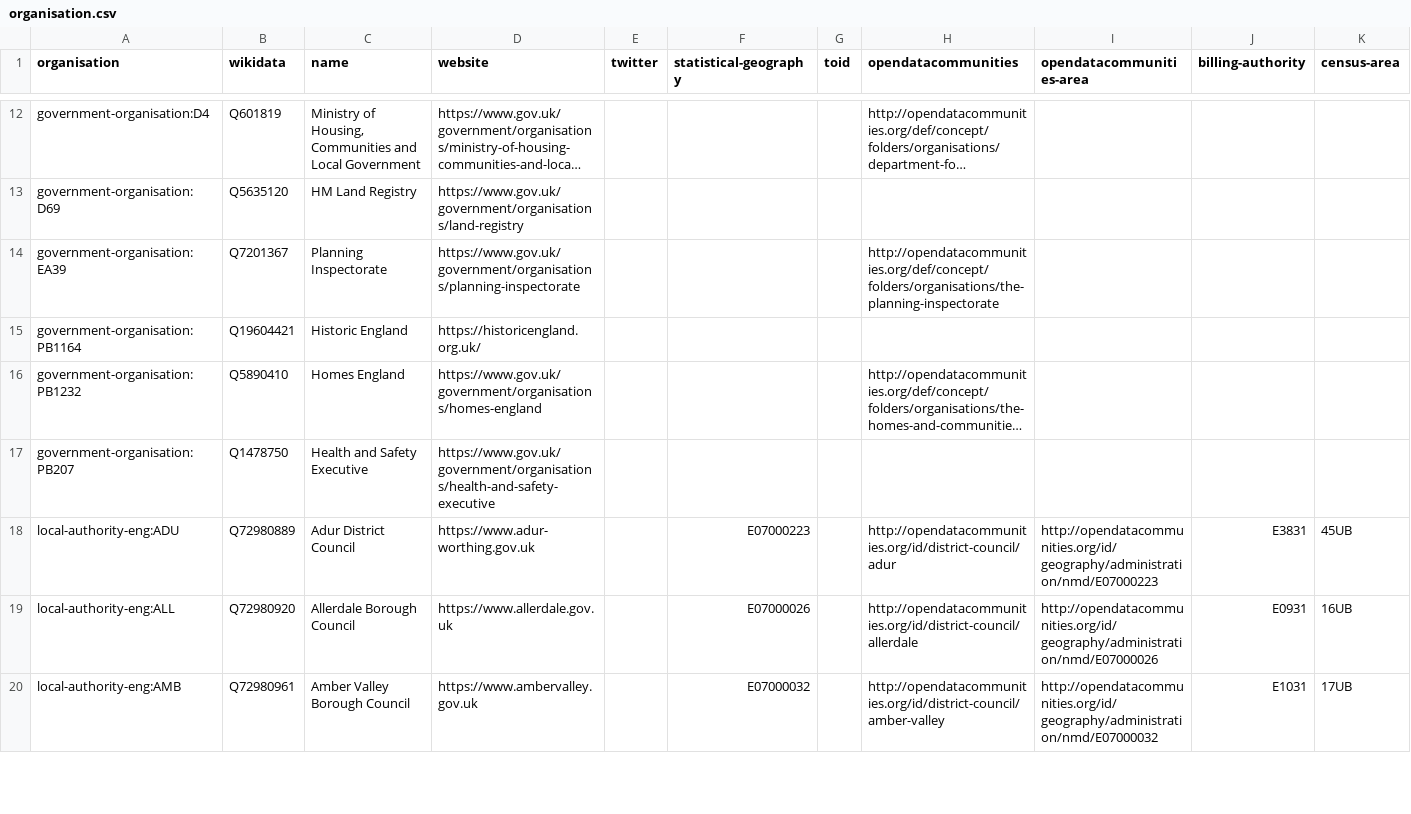
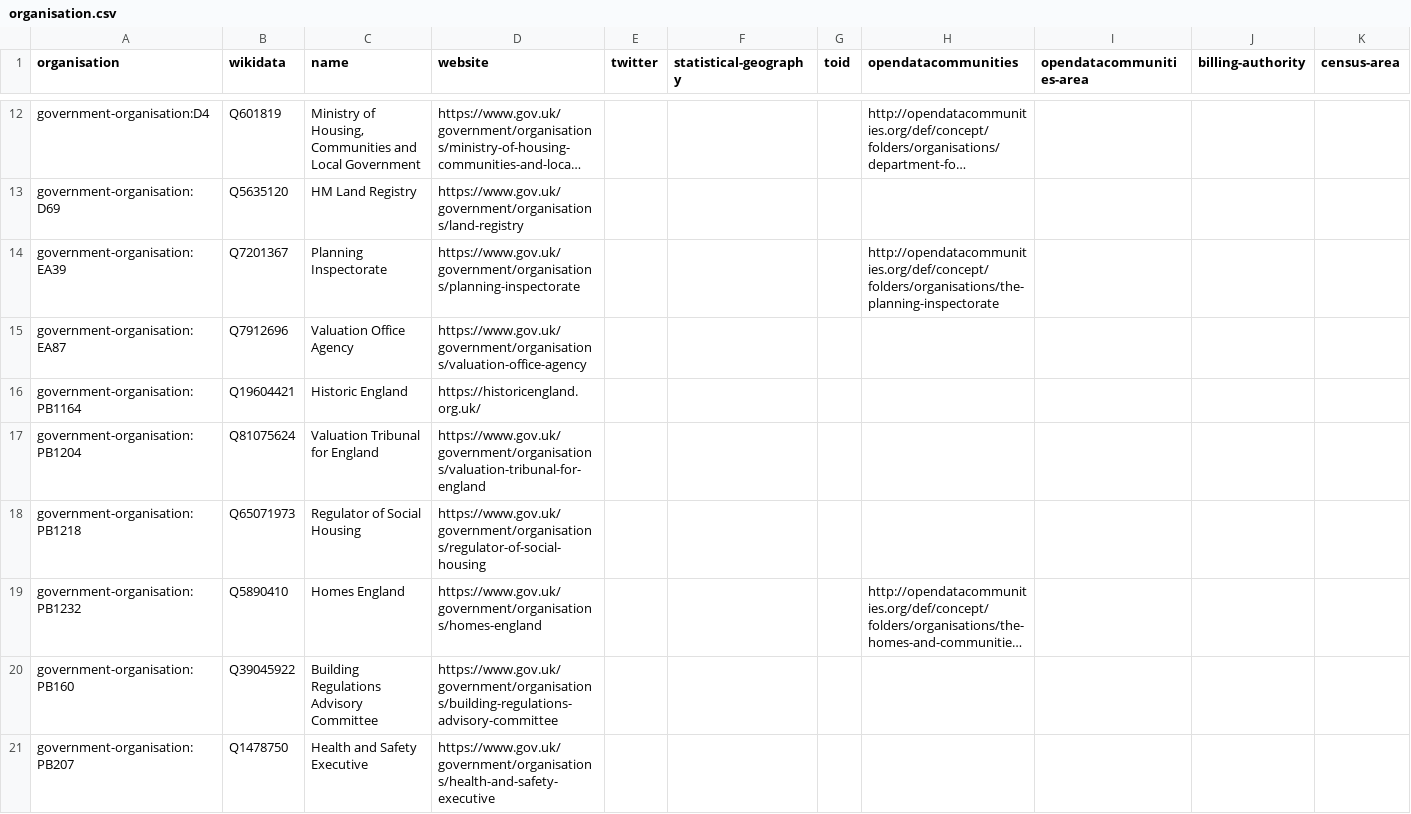
Before and after one commit to digital-land/organisation-dataset, a CSV file: collection/organisation.csv, drawn as a sheet; only a part is shown, gaps mark what is left out; the shorter side is filled out with more unchanged rows; long unchanged cells end in …; rows hold the shown columns only; the diff covers the shown part only; the diff names each change by its address in the sheet, - before the commit and + after, or states it on an @@ line.

```diff
--- a/collection/organisation.csv
+++ b/collection/organisation.csv
+row 15: government-organisation:EA87 | Q7912696 | Valuation Office Agency | https://www.gov.uk/government/organisations/valuation-office-agency
+row 17: government-organisation:PB1204 | Q81075624 | Valuation Tribunal for England | https://www.gov.uk/government/organisations/valuation-tribunal-for-england
+row 18: government-organisation:PB1218 | Q65071973 | Regulator of Social Housing | https://www.gov.uk/government/organisations/regulator-of-social-housing
+row 20: government-organisation:PB160 | Q39045922 | Building Regulations Advisory Committee | https://www.gov.uk/government/organisations/building-regulations-advisory-committee
```
Also changed, not shown: 6 added rows elsewhere in this file, data/government-organisation.csv, data/tag.csv, 5 other files.
